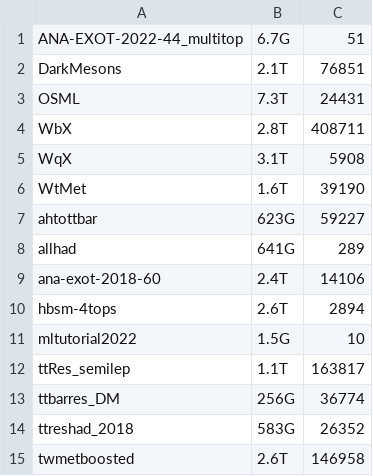
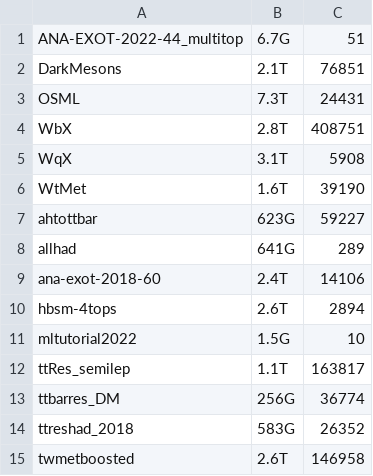
Before and after one commit to vaustrup/ExoticsDiskspaceUsage, a CSV file: reports/hqt.csv, drawn as a sheet.

Commit message:
update subgroup data (2023-08-23)

```diff
--- a/reports/hqt.csv
+++ b/reports/hqt.csv
@@ -3,3 +3,3 @@ DarkMesons,2.1T,76851
 OSML,7.3T,24431
-WbX,2.8T,408711
+WbX,2.8T,408751
 WqX,3.1T,5908
```
Also changed, not shown: reports/jdm.csv, 3 other files.
